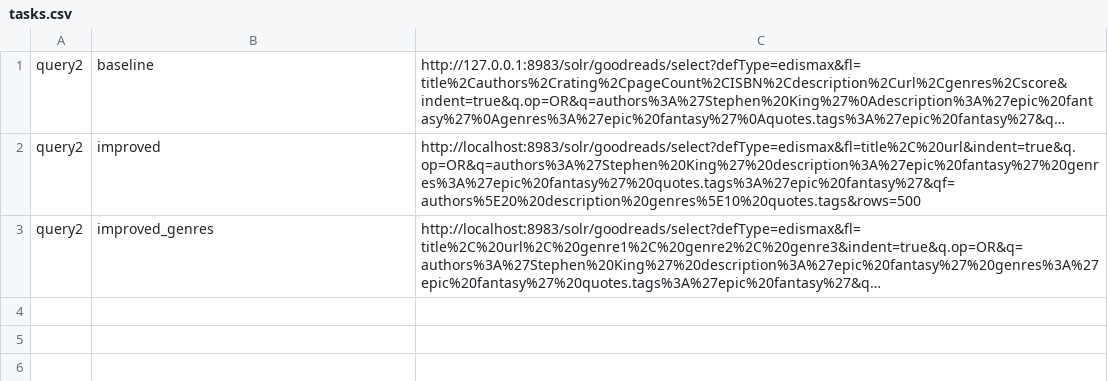
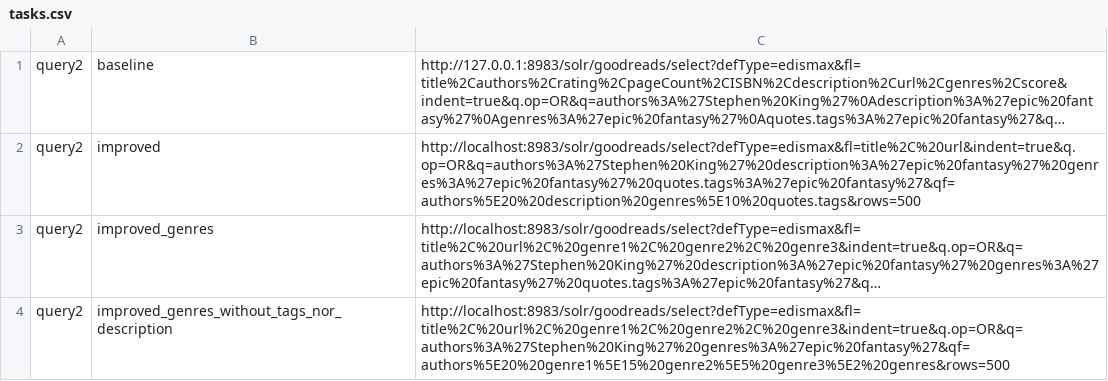
Before and after one commit to filipepcampos/feup-pri, a CSV file: evaluation/tasks.csv, drawn as a sheet; long unchanged cells end in …; the diff names each change by its address in the sheet, - before the commit and + after, or states it on an @@ line.

Commit message:
feat: add proof that quotes.tags and description is being useful in query2

```diff
--- a/evaluation/tasks.csv
+++ b/evaluation/tasks.csv
+row 4: query2 | improved_genres_without_tags_nor_description | http://localhost:8983/solr/goodreads/select?defType=edismax&fl=title%2C%20url%2C%20genre1%2C%20genre2%2C%20genre3&indent=true&q.op=OR&q=authors%3A%27Stephen%20King%27%20genres%3A%27epic%20fantasy%27&qf=authors%5E20%20genre1%5E15%20genre2%5E5%20genre3%5E2%20genres&rows=500
```
Also changed, not shown: 5 other files.
